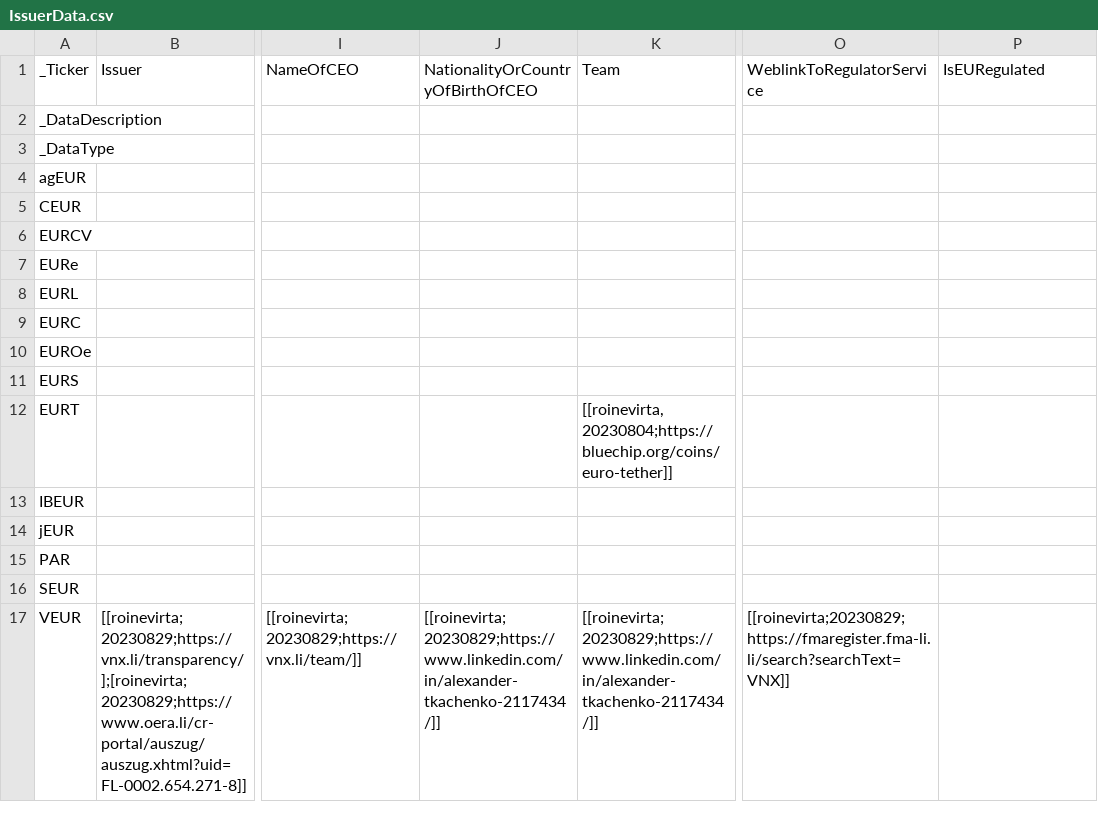
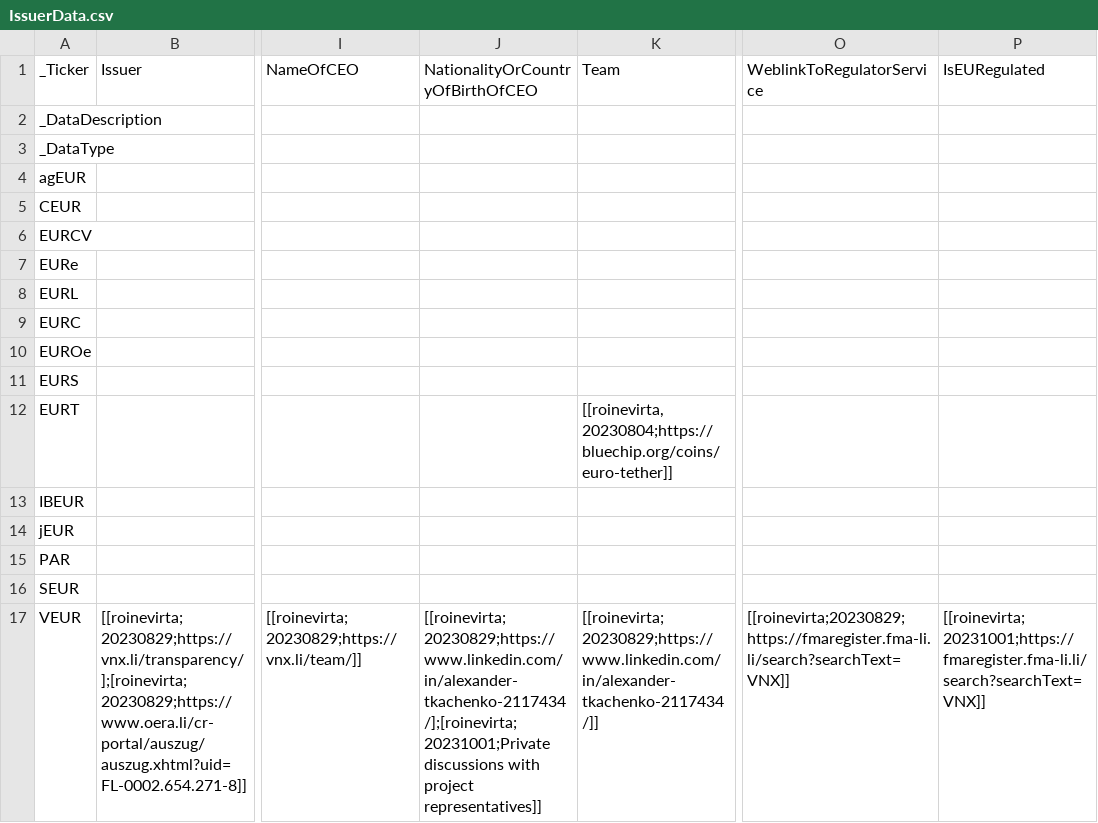
Before and after one commit to roinevirta/euro-stablecoin-research, a CSV file: metadata/IssuerData.csv, drawn as a sheet; only a part is shown, gaps mark what is left out; the diff names each change by its address in the sheet, - before the commit and + after, or states it on an @@ line.

```diff
--- a/metadata/IssuerData.csv
+++ b/metadata/IssuerData.csv
-J17: [[roinevirta;20230829;https://www.linkedin.com/in/alexander-tkachenko-2117434/]]
+J17: [[roinevirta;20230829;https://www.linkedin.com/in/alexander-tkachenko-2117434/];[roinevirta;20231001;Private discussions with project representatives]]
-P17: (empty)
+P17: [[roinevirta;20231001;https://fmaregister.fma-li.li/search?searchText=VNX]]
```
Also changed, not shown: IssuerData.csv, TokenInformation.csv, 1 other file.
